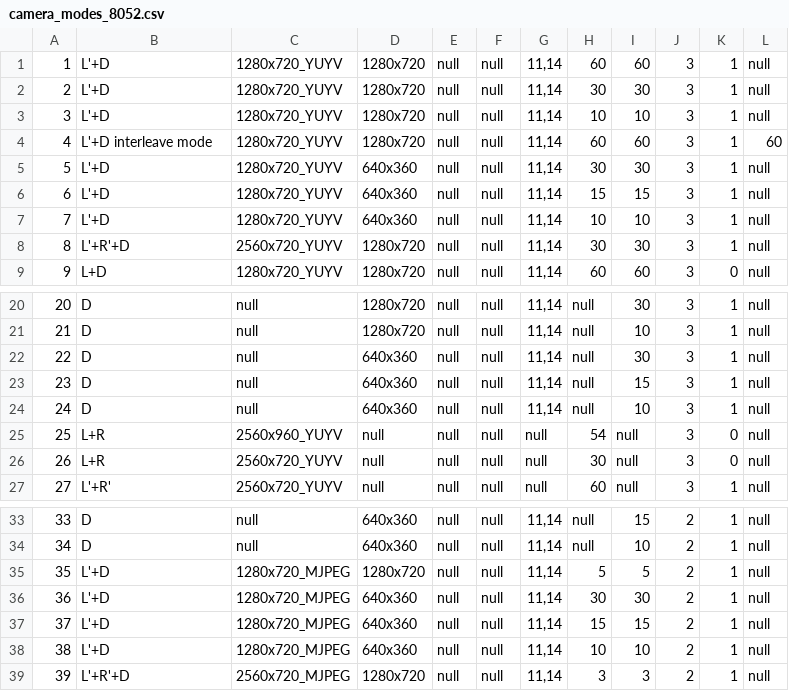
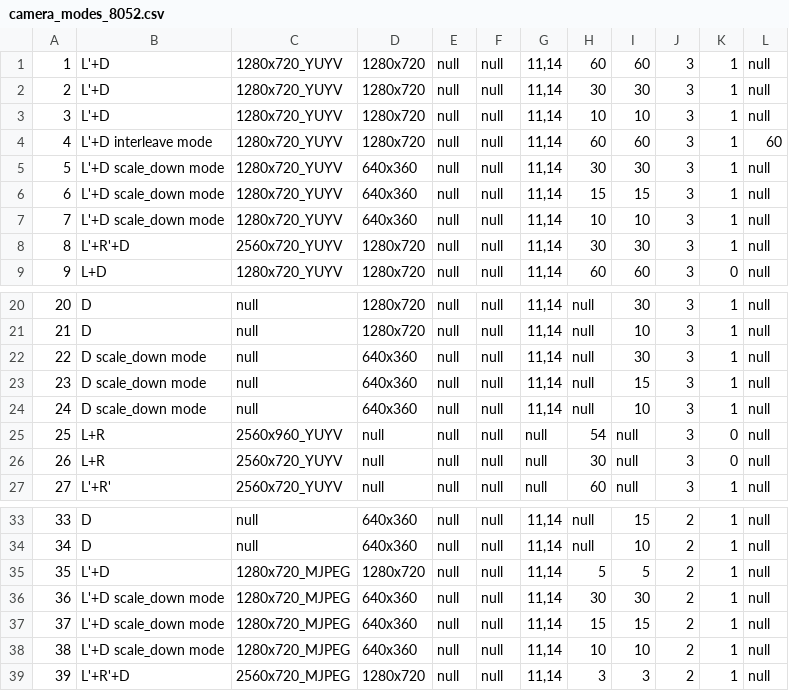
Before and after one commit to eYs3D/HD-DM-Android-SDK-Release, a CSV file: DMPreview/app/src/main/assets/CameraModes/camera_modes_8052.csv, drawn as a sheet; only a part is shown, gaps mark what is left out.

```diff
--- a/DMPreview/app/src/main/assets/CameraModes/camera_modes_8052.csv
+++ b/DMPreview/app/src/main/assets/CameraModes/camera_modes_8052.csv
@@ -4,5 +4,5 @@
 4;L'+D interleave mode;1280x720_YUYV;1280x720;null;null;11,14;60;60;3;1;60
-5;L'+D;1280x720_YUYV;640x360;null;null;11,14;30;30;3;1;null
-6;L'+D;1280x720_YUYV;640x360;null;null;11,14;15;15;3;1;null
-7;L'+D;1280x720_YUYV;640x360;null;null;11,14;10;10;3;1;null
+5;L'+D scale_down mode;1280x720_YUYV;640x360;null;null;11,14;30;30;3;1;null
+6;L'+D scale_down mode;1280x720_YUYV;640x360;null;null;11,14;15;15;3;1;null
+7;L'+D scale_down mode;1280x720_YUYV;640x360;null;null;11,14;10;10;3;1;null
 8;L'+R'+D;2560x720_YUYV;1280x720;null;null;11,14;30;30;3;1;null
@@ -21,5 +21,5 @@
 21;D;null;1280x720;null;null;11,14;null;10;3;1;null
-22;D;null;640x360;null;null;11,14;null;30;3;1;null
-23;D;null;640x360;null;null;11,14;null;15;3;1;null
-24;D;null;640x360;null;null;11,14;null;10;3;1;null
+22;D scale_down mode;null;640x360;null;null;11,14;null;30;3;1;null
+23;D scale_down mode;null;640x360;null;null;11,14;null;15;3;1;null
+24;D scale_down mode;null;640x360;null;null;11,14;null;10;3;1;null
 25;L+R;2560x960_YUYV;null;null;null;null;54;null;3;0;null
@@ -35,5 +35,5 @@
 35;L'+D;1280x720_MJPEG;1280x720;null;null;11,14;5;5;2;1;null
-36;L'+D;1280x720_MJPEG;640x360;null;null;11,14;30;30;2;1;null
-37;L'+D;1280x720_MJPEG;640x360;null;null;11,14;15;15;2;1;null
-38;L'+D;1280x720_MJPEG;640x360;null;null;11,14;10;10;2;1;null
+36;L'+D scale_down mode;1280x720_MJPEG;640x360;null;null;11,14;30;30;2;1;null
+37;L'+D scale_down mode;1280x720_MJPEG;640x360;null;null;11,14;15;15;2;1;null
+38;L'+D scale_down mode;1280x720_MJPEG;640x360;null;null;11,14;10;10;2;1;null
 39;L'+R'+D;2560x720_MJPEG;1280x720;null;null;11,14;3;3;2;1;null
```
Also changed, not shown: 9 other files.
